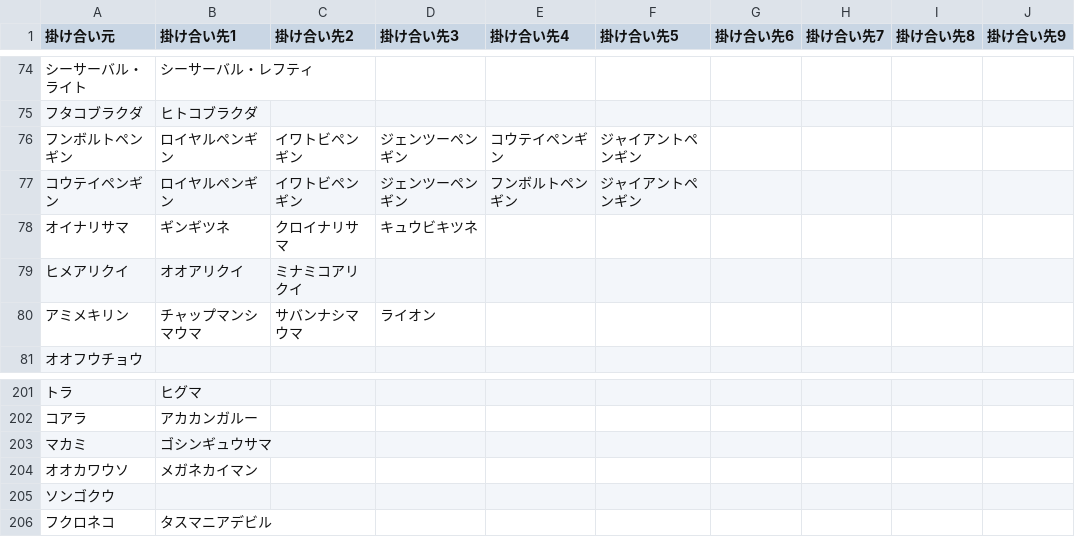
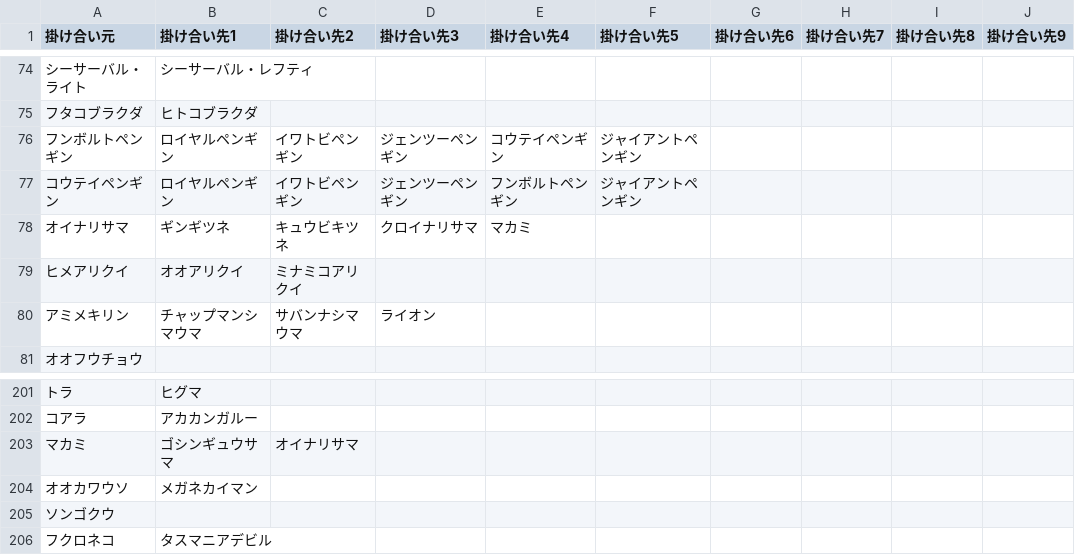
Before and after one commit to reamkf/wiki-nanodesu, a CSV file: csv/フレンズ掛け合い一覧.csv, drawn as a sheet; only a part is shown, gaps mark what is left out; the diff names each change by its address in the sheet, - before the commit and + after, or states it on an @@ line.

Commit message:
chore: update csv files

```diff
--- a/csv/フレンズ掛け合い一覧.csv
+++ b/csv/フレンズ掛け合い一覧.csv
-C78 (掛け合い先2): クロイナリサマ
+C78 (掛け合い先2): キュウビキツネ
-D78 (掛け合い先3): キュウビキツネ
+D78 (掛け合い先3): クロイナリサマ
-E78 (掛け合い先4): (empty)
+E78 (掛け合い先4): マカミ
-C203 (掛け合い先2): (empty)
+C203 (掛け合い先2): オイナリサマ
```
